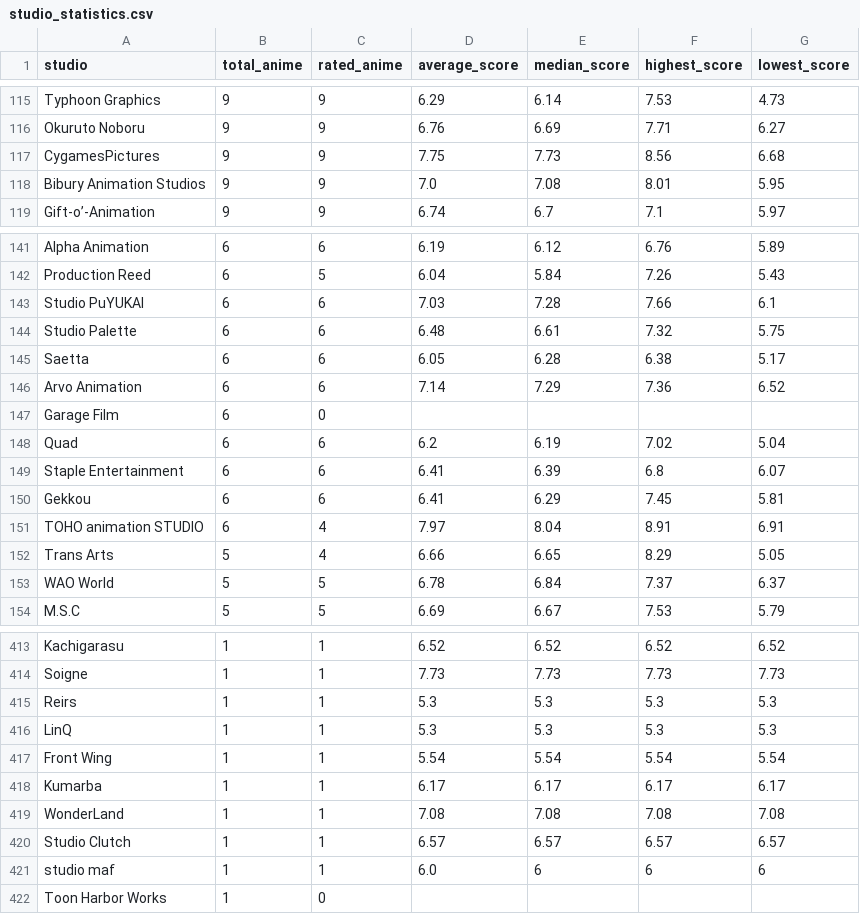
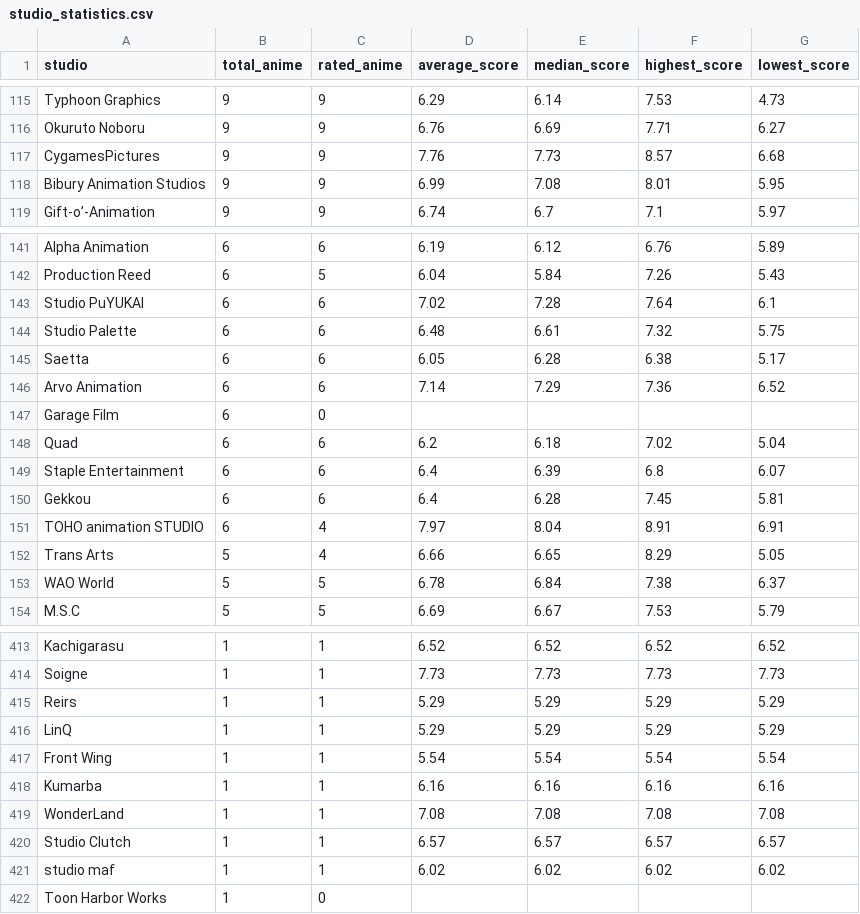
Before and after one commit to Ate329/anime-season-tracker, a CSV file: data/csv/studio_statistics.csv, drawn as a sheet; only a part is shown, gaps mark what is left out; the diff covers the shown part only.

Commit message:
Data: Weekly update for current years + graphs + CSV exports (EN/CN)

```diff
--- a/data/csv/studio_statistics.csv
+++ b/data/csv/studio_statistics.csv
@@ -116,4 +116,4 @@ Typhoon Graphics,9,9,6.29,6.14,7.53,4.73
 Okuruto Noboru,9,9,6.76,6.69,7.71,6.27
-CygamesPictures,9,9,7.75,7.73,8.56,6.68
-Bibury Animation Studios,9,9,7.0,7.08,8.01,5.95
+CygamesPictures,9,9,7.76,7.73,8.57,6.68
+Bibury Animation Studios,9,9,6.99,7.08,8.01,5.95
 Gift-o’-Animation,9,9,6.74,6.7,7.1,5.97
@@ -142,3 +142,3 @@ Alpha Animation,6,6,6.19,6.12,6.76,5.89
 Production Reed,6,5,6.04,5.84,7.26,5.43
-Studio PuYUKAI,6,6,7.03,7.28,7.66,6.1
+Studio PuYUKAI,6,6,7.02,7.28,7.64,6.1
 Studio Palette,6,6,6.48,6.61,7.32,5.75
@@ -147,8 +147,8 @@ Arvo Animation,6,6,7.14,7.29,7.36,6.52
 Garage Film,6,0,,,,
-Quad,6,6,6.2,6.19,7.02,5.04
-Staple Entertainment,6,6,6.41,6.39,6.8,6.07
-Gekkou,6,6,6.41,6.29,7.45,5.81
+Quad,6,6,6.2,6.18,7.02,5.04
+Staple Entertainment,6,6,6.4,6.39,6.8,6.07
+Gekkou,6,6,6.4,6.28,7.45,5.81
 TOHO animation STUDIO,6,4,7.97,8.04,8.91,6.91
 Trans Arts,5,4,6.66,6.65,8.29,5.05
-WAO World,5,5,6.78,6.84,7.37,6.37
+WAO World,5,5,6.78,6.84,7.38,6.37
 M.S.C,5,5,6.69,6.67,7.53,5.79
@@ -414,9 +414,9 @@ Kachigarasu,1,1,6.52,6.52,6.52,6.52
 Soigne,1,1,7.73,7.73,7.73,7.73
-Reirs,1,1,5.3,5.3,5.3,5.3
-LinQ,1,1,5.3,5.3,5.3,5.3
+Reirs,1,1,5.29,5.29,5.29,5.29
+LinQ,1,1,5.29,5.29,5.29,5.29
 Front Wing,1,1,5.54,5.54,5.54,5.54
-Kumarba,1,1,6.17,6.17,6.17,6.17
+Kumarba,1,1,6.16,6.16,6.16,6.16
 WonderLand,1,1,7.08,7.08,7.08,7.08
 Studio Clutch,1,1,6.57,6.57,6.57,6.57
-studio maf,1,1,6.0,6,6,6
+studio maf,1,1,6.02,6.02,6.02,6.02
 Toon Harbor Works,1,0,,,,
```
Also changed, not shown: 43 edited cells elsewhere in this file, data/csv/genre_statistics.csv, data/csv/ratings_by_season.csv, 52 other files.
